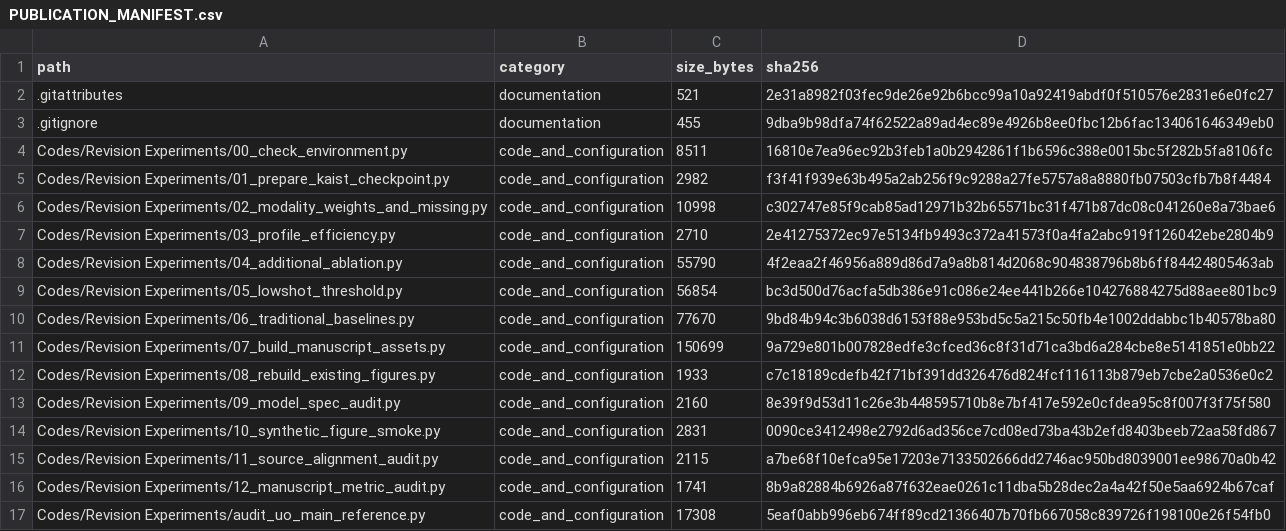
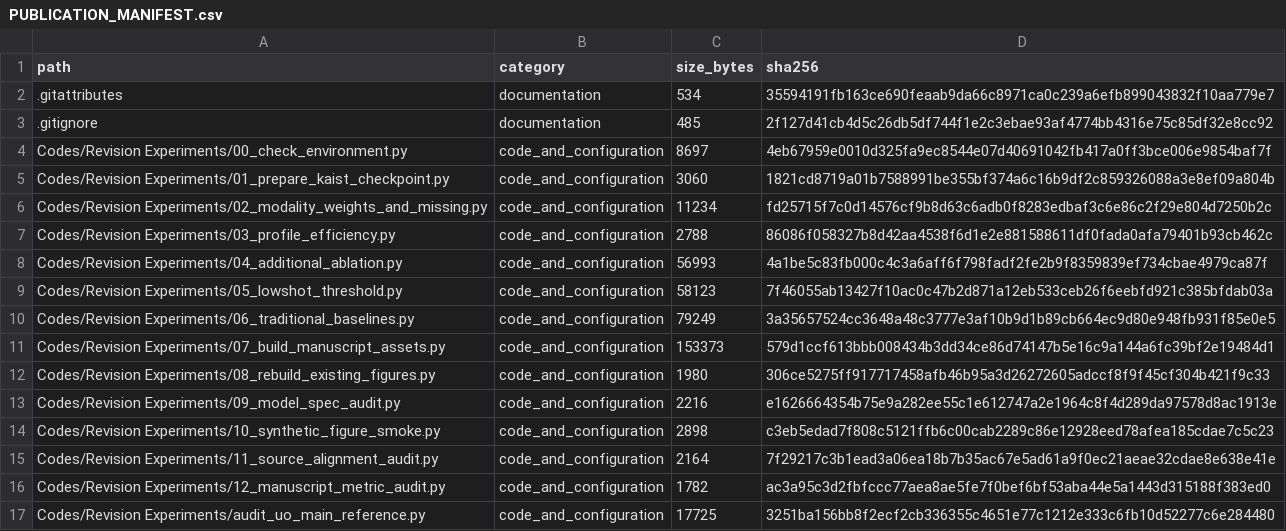
Before and after one commit to yazyeah/MHFL-MCA-Codes-Datasets-and-Results, a CSV file: MHFL-MCA Supplementary Experiments/PUBLICATION_MANIFEST.csv, drawn as a sheet; only a part is shown; the diff covers the shown part only.

```diff
--- a/MHFL-MCA Supplementary Experiments/PUBLICATION_MANIFEST.csv
+++ b/MHFL-MCA Supplementary Experiments/PUBLICATION_MANIFEST.csv
@@ -1,17 +1,17 @@
 path,category,size_bytes,sha256
-.gitattributes,documentation,521,2e31a8982f03fec9de26e92b6bcc99a10a92419abdf0f510576e2831e6e0fc27
-.gitignore,documentation,455,9dba9b98dfa74f62522a89ad4ec89e4926b8ee0fbc12b6fac134061646349eb0
-Codes/Revision Experiments/00_check_environment.py,code_and_configuration,8511,16810e7ea96ec92b3feb1a0b2942861f1b6596c388e0015bc5f282b5fa8106fc
-Codes/Revision Experiments/01_prepare_kaist_checkpoint.py,code_and_configuration,2982,f3f41f939e63b495a2ab256f9c9288a27fe5757a8a8880fb07503cfb7b8f4484
-Codes/Revision Experiments/02_modality_weights_and_missing.py,code_and_configuration,10998,c302747e85f9cab85ad12971b32b65571bc31f471b87dc08c041260e8a73bae6
-Codes/Revision Experiments/03_profile_efficiency.py,code_and_configuration,2710,2e41275372ec97e5134fb9493c372a41573f0a4fa2abc919f126042ebe2804b9
-Codes/Revision Experiments/04_additional_ablation.py,code_and_configuration,55790,4f2eaa2f46956a889d86d7a9a8b814d2068c904838796b8b6ff84424805463ab
-Codes/Revision Experiments/05_lowshot_threshold.py,code_and_configuration,56854,bc3d500d76acfa5db386e91c086e24ee441b266e104276884275d88aee801bc9
-Codes/Revision Experiments/06_traditional_baselines.py,code_and_configuration,77670,9bd84b94c3b6038d6153f88e953bd5c5a215c50fb4e1002ddabbc1b40578ba80
-Codes/Revision Experiments/07_build_manuscript_assets.py,code_and_configuration,150699,9a729e801b007828edfe3cfced36c8f31d71ca3bd6a284cbe8e5141851e0bb22
-Codes/Revision Experiments/08_rebuild_existing_figures.py,code_and_configuration,1933,c7c18189cdefb42f71bf391dd326476d824fcf116113b879eb7cbe2a0536e0c2
-Codes/Revision Experiments/09_model_spec_audit.py,code_and_configuration,2160,8e39f9d53d11c26e3b448595710b8e7bf417e592e0cfdea95c8f007f3f75f580
-Codes/Revision Experiments/10_synthetic_figure_smoke.py,code_and_configuration,2831,0090ce3412498e2792d6ad356ce7cd08ed73ba43b2efd8403beeb72aa58fd867
-Codes/Revision Experiments/11_source_alignment_audit.py,code_and_configuration,2115,a7be68f10efca95e17203e7133502666dd2746ac950bd8039001ee98670a0b42
-Codes/Revision Experiments/12_manuscript_metric_audit.py,code_and_configuration,1741,8b9a82884b6926a87f632eae0261c11dba5b28dec2a4a42f50e5aa6924b67caf
-Codes/Revision Experiments/audit_uo_main_reference.py,code_and_configuration,17308,5eaf0abb996eb674ff89cd21366407b70fb667058c839726f198100e26f54fb0
+.gitattributes,documentation,534,35594191fb163ce690feaab9da66c8971ca0c239a6efb899043832f10aa779e7
+.gitignore,documentation,485,2f127d41cb4d5c26db5df744f1e2c3ebae93af4774bb4316e75c85df32e8cc92
+Codes/Revision Experiments/00_check_environment.py,code_and_configuration,8697,4eb67959e0010d325fa9ec8544e07d40691042fb417a0ff3bce006e9854baf7f
+Codes/Revision Experiments/01_prepare_kaist_checkpoint.py,code_and_configuration,3060,1821cd8719a01b7588991be355bf374a6c16b9df2c859326088a3e8ef09a804b
+Codes/Revision Experiments/02_modality_weights_and_missing.py,code_and_configuration,11234,fd25715f7c0d14576cf9b8d63c6adb0f8283edbaf3c6e86c2f29e804d7250b2c
+Codes/Revision Experiments/03_profile_efficiency.py,code_and_configuration,2788,86086f058327b8d42aa4538f6d1e2e881588611df0fada0afa79401b93cb462c
+Codes/Revision Experiments/04_additional_ablation.py,code_and_configuration,56993,4a1be5c83fb000c4c3a6aff6f798fadf2fe2b9f8359839ef734cbae4979ca87f
+Codes/Revision Experiments/05_lowshot_threshold.py,code_and_configuration,58123,7f46055ab13427f10ac0c47b2d871a12eb533ceb26f6eebfd921c385bfdab03a
+Codes/Revision Experiments/06_traditional_baselines.py,code_and_configuration,79249,3a35657524cc3648a48c3777e3af10b9d1b89cb664ec9d80e948fb931f85e0e5
+Codes/Revision Experiments/07_build_manuscript_assets.py,code_and_configuration,153373,579d1ccf613bbb008434b3dd34ce86d74147b5e16c9a144a6fc39bf2e19484d1
+Codes/Revision Experiments/08_rebuild_existing_figures.py,code_and_configuration,1980,306ce5275ff917717458afb46b95a3d26272605adccf8f9f45cf304b421f9c33
+Codes/Revision Experiments/09_model_spec_audit.py,code_and_configuration,2216,e1626664354b75e9a282ee55c1e612747a2e1964c8f4d289da97578d8ac1913e
+Codes/Revision Experiments/10_synthetic_figure_smoke.py,code_and_configuration,2898,c3eb5edad7f808c5121ffb6c00cab2289c86e12928eed78afea185cdae7c5c23
+Codes/Revision Experiments/11_source_alignment_audit.py,code_and_configuration,2164,7f29217c3b1ead3a06ea18b7b35ac67e5ad61a9f0ec21aeae32cdae8e638e41e
+Codes/Revision Experiments/12_manuscript_metric_audit.py,code_and_configuration,1782,ac3a95c3d2fbfccc77aea8ae5fe7f0bef6bf53aba44e5a1443d315188f383ed0
+Codes/Revision Experiments/audit_uo_main_reference.py,code_and_configuration,17725,3251ba156bb8f2ecf2cb336355c4651e77c1212e333c6fb10d52277c6e284480
```
Also changed, not shown: 4 added rows and 134 edited cells elsewhere in this file, 34 other files.
